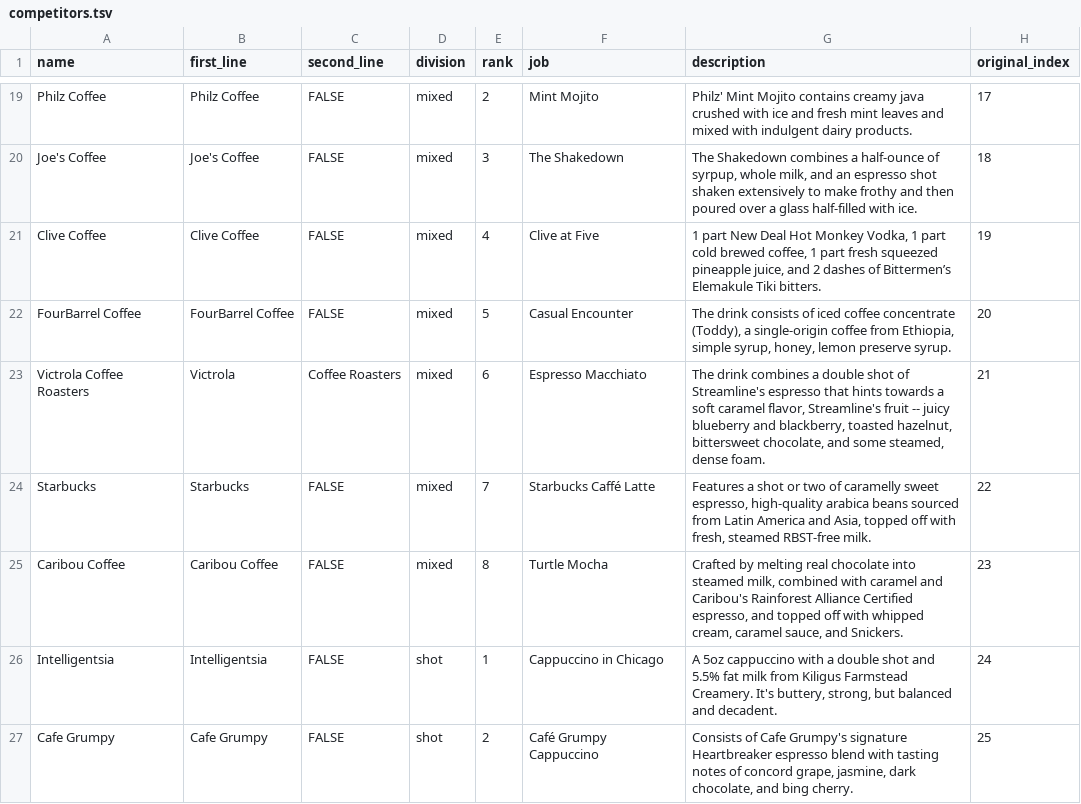
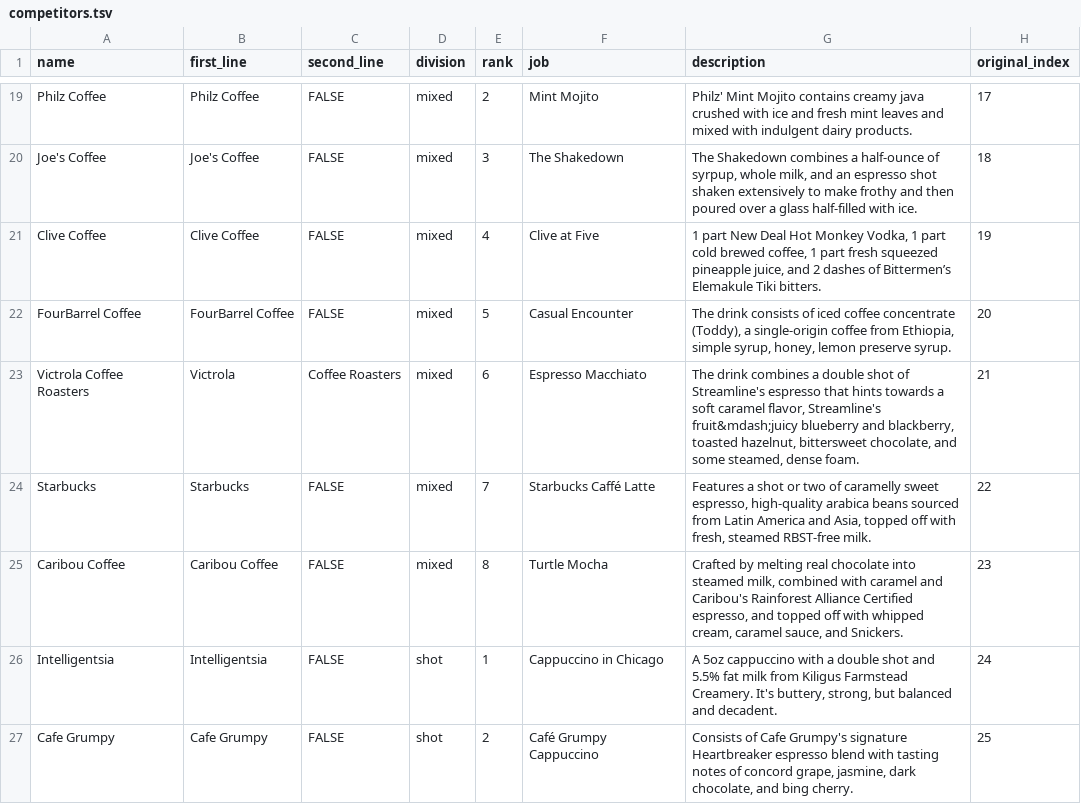
Before and after one commit to gwezerek/coffee_bracket, a TSV file: data/competitors.tsv, drawn as a sheet; only a part is shown, gaps mark what is left out; the diff covers the shown part only.

```diff
--- a/data/competitors.tsv
+++ b/data/competitors.tsv
@@ -23,3 +22,3 @@ Clive Coffee	Clive Coffee	FALSE	mixed	4	Clive at Five	1 part New Deal Hot Monkey
 FourBarrel Coffee	FourBarrel Coffee	FALSE	mixed	5	Casual Encounter	The drink consists of iced coffee concentrate (Toddy), a single-origin coffee from Ethiopia, simple syrup, honey, lemon preserve syrup. 	20
-Victrola Coffee Roasters	Victrola	Coffee Roasters	mixed	6	Espresso Macchiato	The drink combines a double shot of Streamline's espresso that hints towards a soft caramel flavor, Streamline's fruit -- juicy blueberry and blackberry, toasted hazelnut, bittersweet chocolate, and some steamed, dense foam. 	21
+Victrola Coffee Roasters	Victrola	Coffee Roasters	mixed	6	Espresso Macchiato	The drink combines a double shot of Streamline's espresso that hints towards a soft caramel flavor, Streamline's fruit&mdash;juicy blueberry and blackberry, toasted hazelnut, bittersweet chocolate, and some steamed, dense foam. 	21
 Starbucks	Starbucks	FALSE	mixed	7	Starbucks Caffé Latte	Features a shot or two of caramelly sweet espresso, high-quality arabica beans sourced from Latin America and Asia, topped off with fresh, steamed RBST-free milk. 	22
```
Also changed, not shown: 5 edited cells elsewhere in this file, 5 other files.
